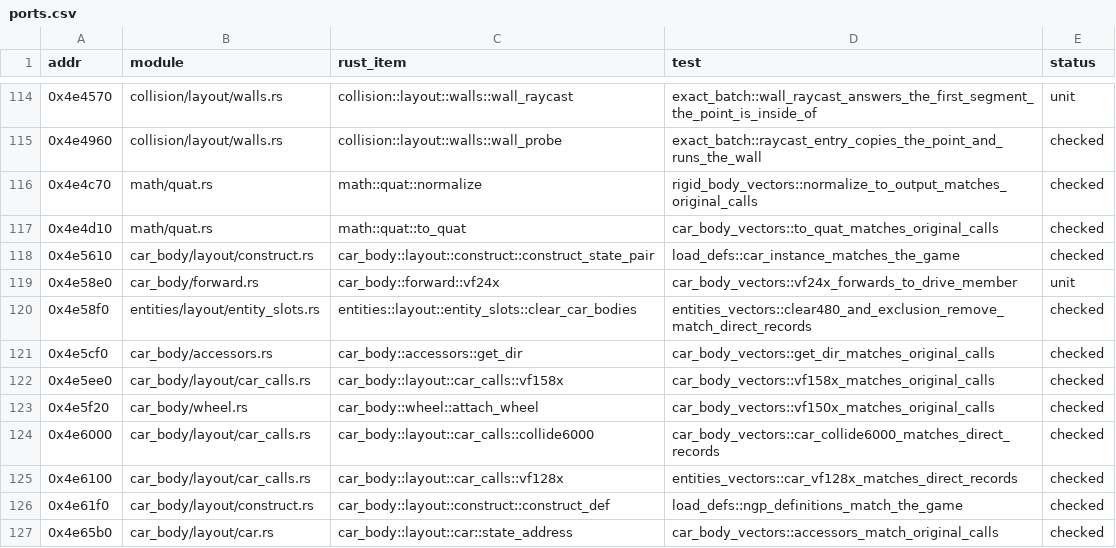
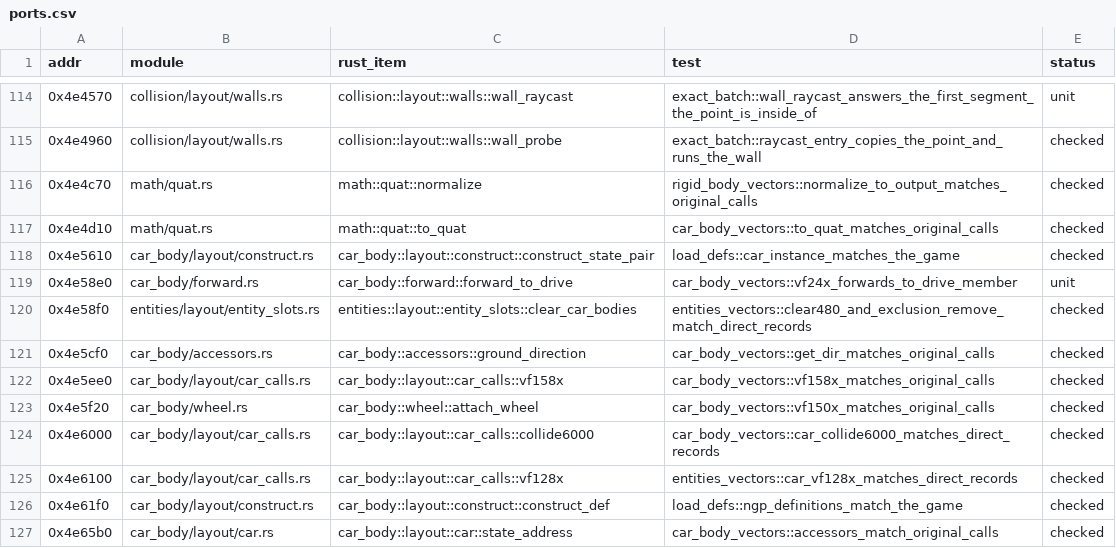
Before and after one commit to JodusNodus/openrbr, a CSV file: crates/rbr-physics/ports.csv, drawn as a sheet; only a part is shown, gaps mark what is left out; the diff covers the shown part only.

Commit message:
car_body: model names for the small modules (roll bars, wall friction, forces, helpers, body grid)

```diff
--- a/crates/rbr-physics/ports.csv
+++ b/crates/rbr-physics/ports.csv
@@ -118,5 +118,5 @@ addr,module,rust_item,test,status
 0x4e5610,car_body/layout/construct.rs,car_body::layout::construct::construct_state_pair,load_defs::car_instance_matches_the_game,checked
-0x4e58e0,car_body/forward.rs,car_body::forward::vf24x,car_body_vectors::vf24x_forwards_to_drive_member,unit
+0x4e58e0,car_body/forward.rs,car_body::forward::forward_to_drive,car_body_vectors::vf24x_forwards_to_drive_member,unit
 0x4e58f0,entities/layout/entity_slots.rs,entities::layout::entity_slots::clear_car_bodies,entities_vectors::clear480_and_exclusion_remove_match_direct_records,checked
-0x4e5cf0,car_body/accessors.rs,car_body::accessors::get_dir,car_body_vectors::get_dir_matches_original_calls,checked
+0x4e5cf0,car_body/accessors.rs,car_body::accessors::ground_direction,car_body_vectors::get_dir_matches_original_calls,checked
 0x4e5ee0,car_body/layout/car_calls.rs,car_body::layout::car_calls::vf158x,car_body_vectors::vf158x_matches_original_calls,checked
```
Also changed, not shown: 21 edited cells elsewhere in this file, 51 other files.
